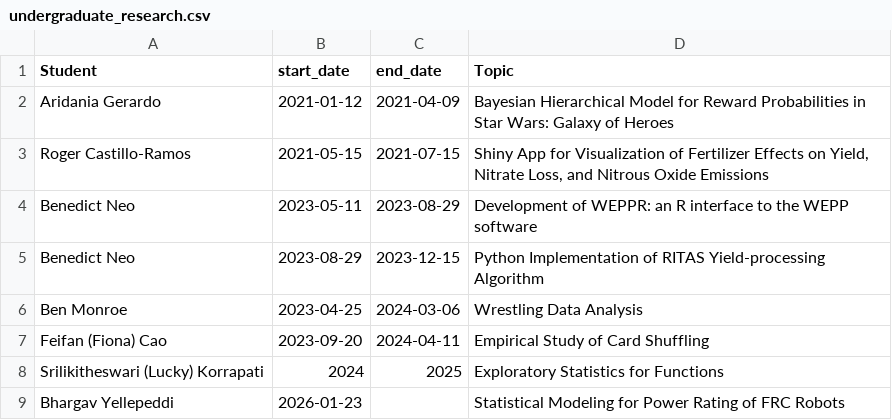
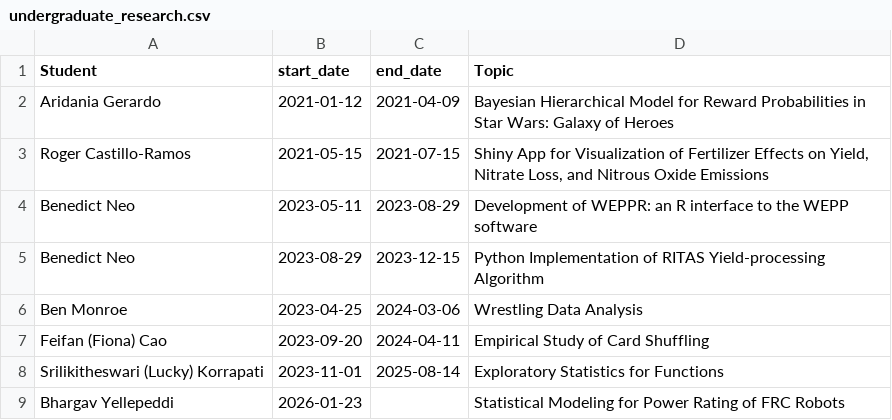
Before and after one commit to jarad/cv, a CSV file: data/undergraduate_research.csv, drawn as a sheet.

```diff
--- a/data/undergraduate_research.csv
+++ b/data/undergraduate_research.csv
@@ -7,3 +7,3 @@ Ben Monroe,2023-04-25,2024-03-06,Wrestling Data Analysis
 Feifan (Fiona) Cao,2023-09-20,2024-04-11,Empirical Study of Card Shuffling
-Srilikitheswari (Lucky) Korrapati,2024,2025,Exploratory Statistics for Functions
+Srilikitheswari (Lucky) Korrapati,2023-11-01,2025-08-14,Exploratory Statistics for Functions
 Bhargav Yellepeddi,2026-01-23,,Statistical Modeling for Power Rating of FRC Robots
```
Also changed, not shown: 1 other file.
